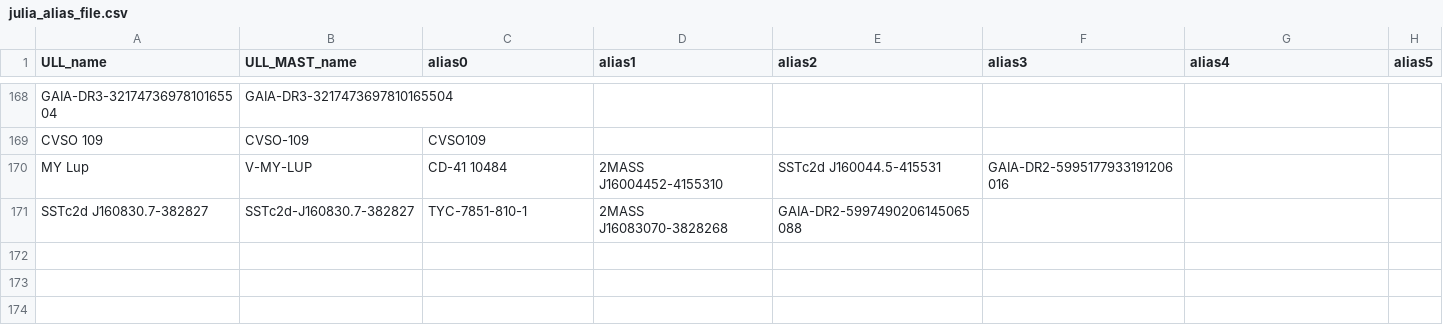
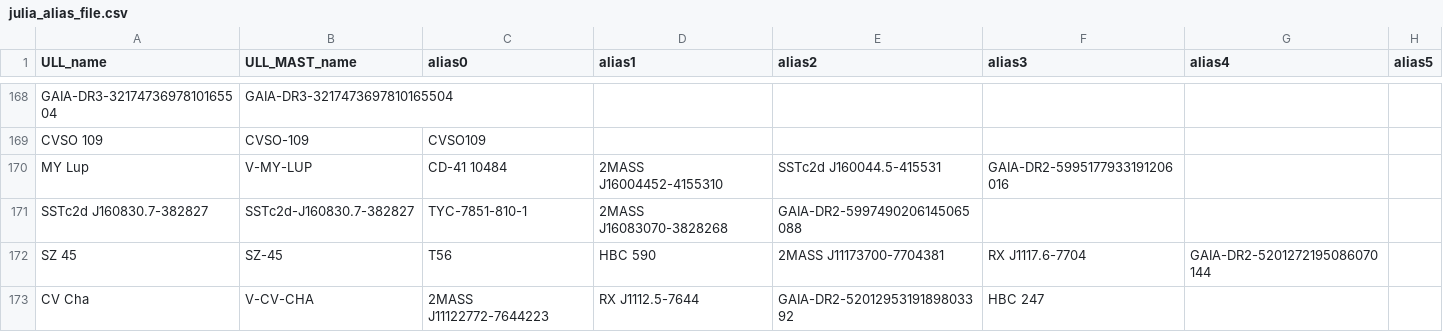
Before and after one commit to spacetelescope/ullyses-utils, a CSV file: utils/data/target_metadata/julia_alias_file.csv, drawn as a sheet; only a part is shown, gaps mark what is left out; the diff names each change by its address in the sheet, - before the commit and + after, or states it on an @@ line.

Commit message:
Update julia_alias_file.csv
Batch 2

```diff
--- a/utils/data/target_metadata/julia_alias_file.csv
+++ b/utils/data/target_metadata/julia_alias_file.csv
+row 172: SZ 45 | SZ-45 | T56 | HBC 590 | 2MASS J11173700-7704381 | RX J1117.6-7704 | GAIA-DR2-5201272195086070144
+row 173: CV Cha | V-CV-CHA | 2MASS J11122772-7644223 | RX J1112.5-7644 | GAIA-DR2-5201295319189803392 | HBC 247
```
